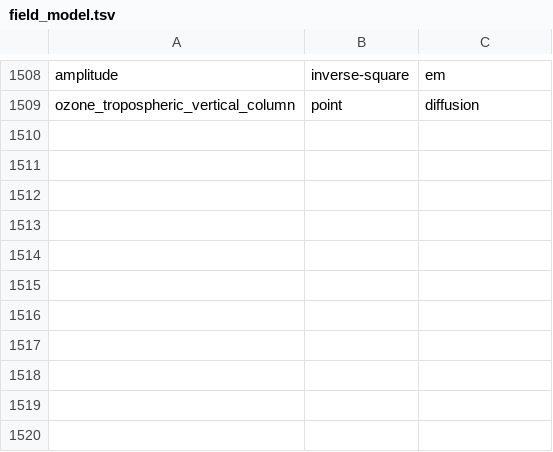
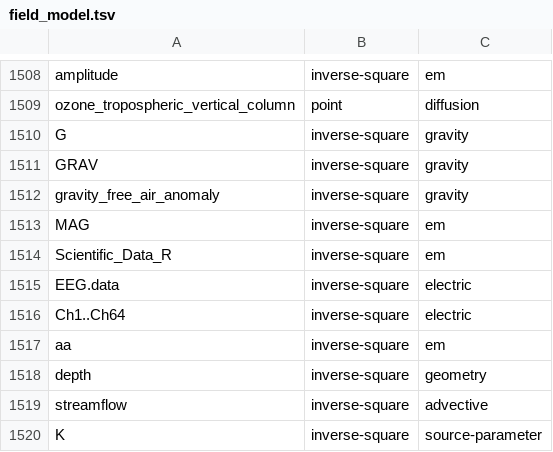
Before and after one commit to omegaflow/omegaflow, a TSV file: phi/field_model.tsv, drawn as a sheet; only a part is shown, gaps mark what is left out; the diff names each change by its address in the sheet, - before the commit and + after, or states it on an @@ line.

Commit message:
field model: eleven keys come from their own units. The register names 132 field keys the model table never had; eleven of them carry a unit and a phenomenon that decide the entry: gravity constant, MGD77 gravity and free-air anomaly take inverse-square gravity, the magnetic totals and the radar echo take inverse-square em, the EEG potentials take inverse-square electric, aa is a magnetic index in nanotesla, depth is geometry, streamflow is advective, and the energy class is a source parameter. That is an interpretation from the unit, not a reading of the data; the ladder answers at once with the field-key gap falling from 917 to 255 and complete blocks rising from 357 to 628

```diff
--- a/phi/field_model.tsv
+++ b/phi/field_model.tsv
+row 1510: G | inverse-square | gravity
+row 1511: GRAV | inverse-square | gravity
+row 1512: gravity_free_air_anomaly | inverse-square | gravity
+row 1513: MAG | inverse-square | em
+row 1514: Scientific_Data_R | inverse-square | em
+row 1515: EEG.data | inverse-square | electric
+row 1516: Ch1..Ch64 | inverse-square | electric
+row 1517: aa | inverse-square | em
+row 1518: depth | inverse-square | geometry
+row 1519: streamflow | inverse-square | advective
+row 1520: K | inverse-square | source-parameter
```
